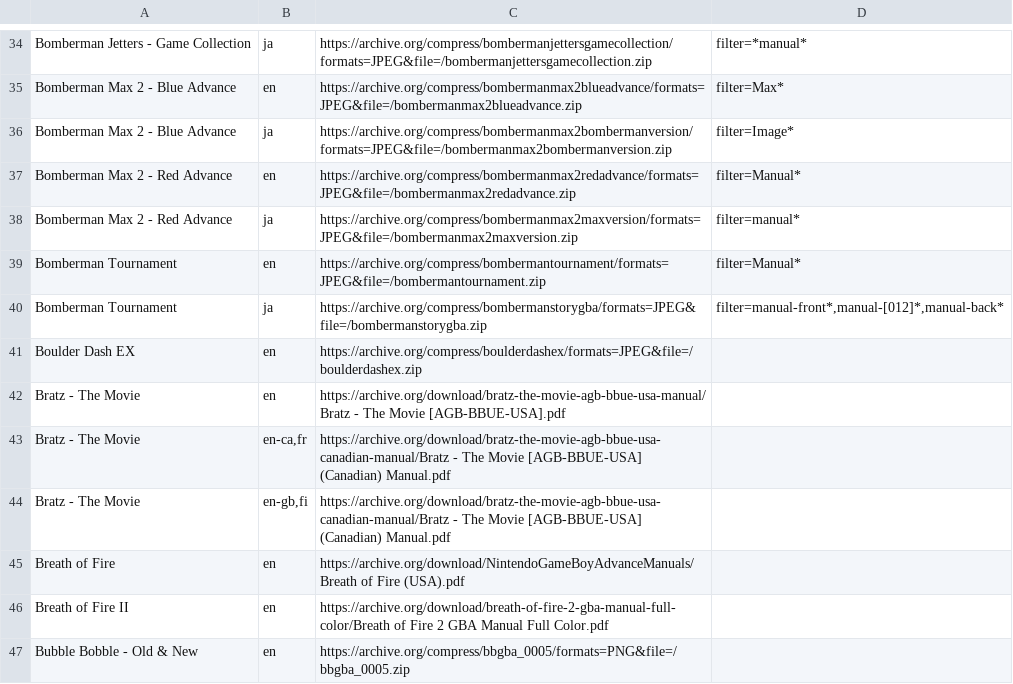
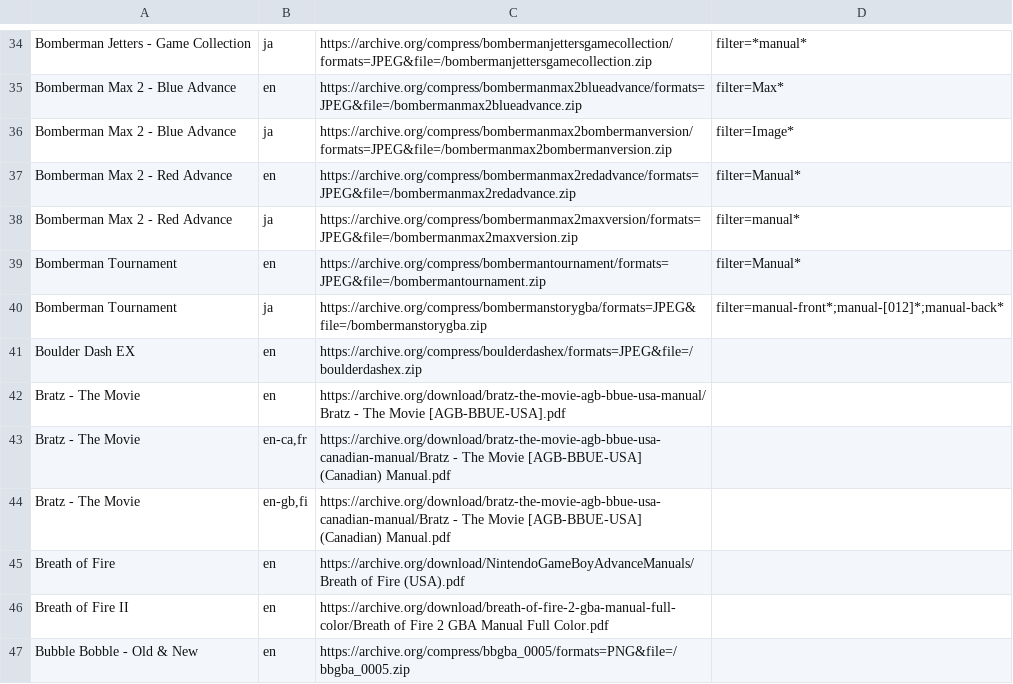
Before and after one commit to obrie/retrokit, a TSV file: config/systems/gba/manuals.tsv, drawn as a sheet; only a part is shown, gaps mark what is left out.

Commit message:
Fix PNG-based manuals not being able to be converted into PDF format
Also fix multi-path manual filters not working properly

```diff
--- a/config/systems/gba/manuals.tsv
+++ b/config/systems/gba/manuals.tsv
@@ -39,3 +39,3 @@ Bomberman Max 2 - Red Advance	ja	https://archive.org/compress/bombermanmax2maxve
 Bomberman Tournament	en	https://archive.org/compress/bombermantournament/formats=JPEG&file=/bombermantournament.zip	filter=Manual*
-Bomberman Tournament	ja	https://archive.org/compress/bombermanstorygba/formats=JPEG&file=/bombermanstorygba.zip	filter=manual-front*,manual-[012]*,manual-back*
+Bomberman Tournament	ja	https://archive.org/compress/bombermanstorygba/formats=JPEG&file=/bombermanstorygba.zip	filter=manual-front*;manual-[012]*;manual-back*
 Boulder Dash EX	en	https://archive.org/compress/boulderdashex/formats=JPEG&file=/boulderdashex.zip
```
Also changed, not shown: 1 other file.
